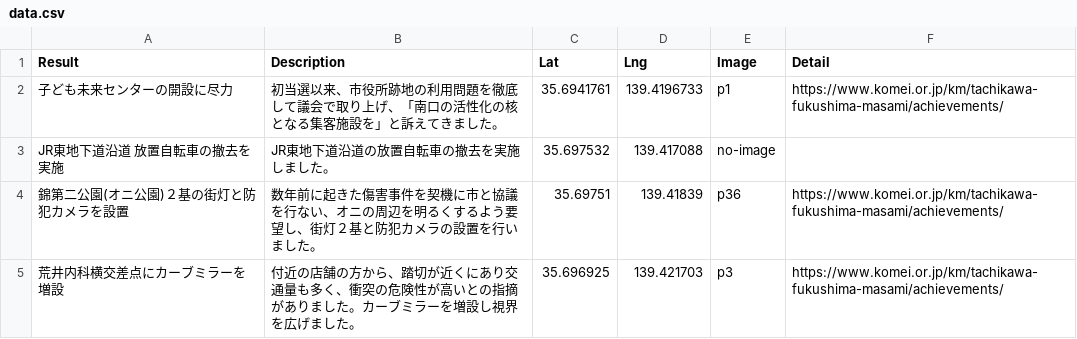
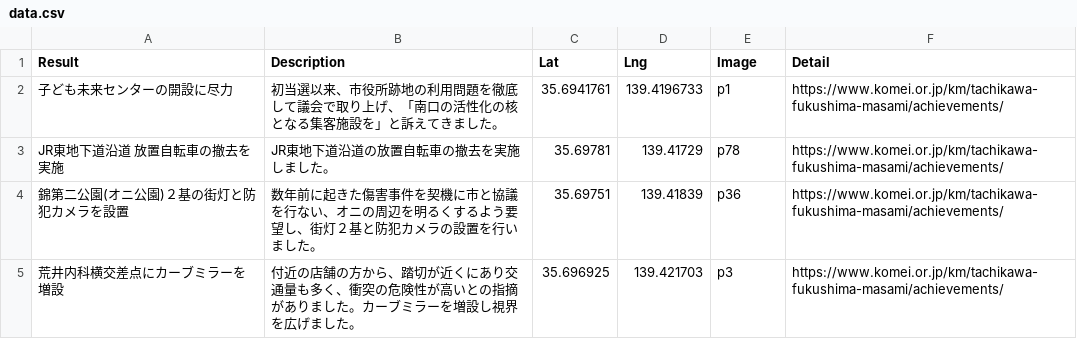
Before and after one commit to komeimap/tachikawa2022, a CSV file: data.csv, drawn as a sheet; only a part is shown.

Commit message:
Update data.csv

```diff
--- a/data.csv
+++ b/data.csv
@@ -2,3 +2,3 @@
 子ども未来センターの開設に尽力,初当選以来、市役所跡地の利用問題を徹底して議会で取り上げ、「南口の活性化の核となる集客施設を」と訴えてきました。,35.6941761,139.4196733,p1,https://www.komei.or.jp/km/tachikawa-fukushima-masami/achievements/
-JR東地下道沿道 放置自転車の撤去を実施,JR東地下道沿道の放置自転車の撤去を実施しました。,35.697532,139.417088,no-image,
+JR東地下道沿道 放置自転車の撤去を実施,JR東地下道沿道の放置自転車の撤去を実施しました。,35.69781,139.41729,p78,https://www.komei.or.jp/km/tachikawa-fukushima-masami/achievements/
 錦第二公園(オニ公園)２基の街灯と防犯カメラを設置,数年前に起きた傷害事件を契機に市と協議を行ない、オニの周辺を明るくするよう要望し、街灯２基と防犯カメラの設置を行いました。,35.69751,139.41839,p36,https://www.komei.or.jp/km/tachikawa-fukushima-masami/achievements/
```
